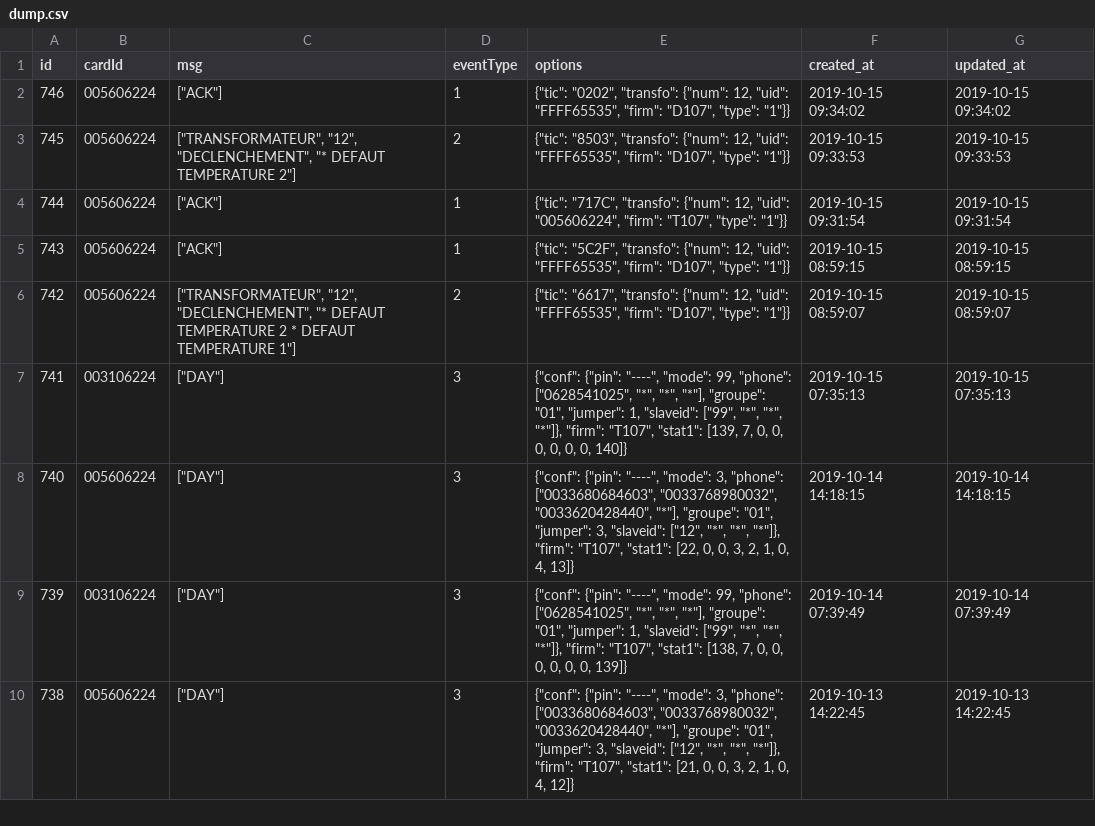
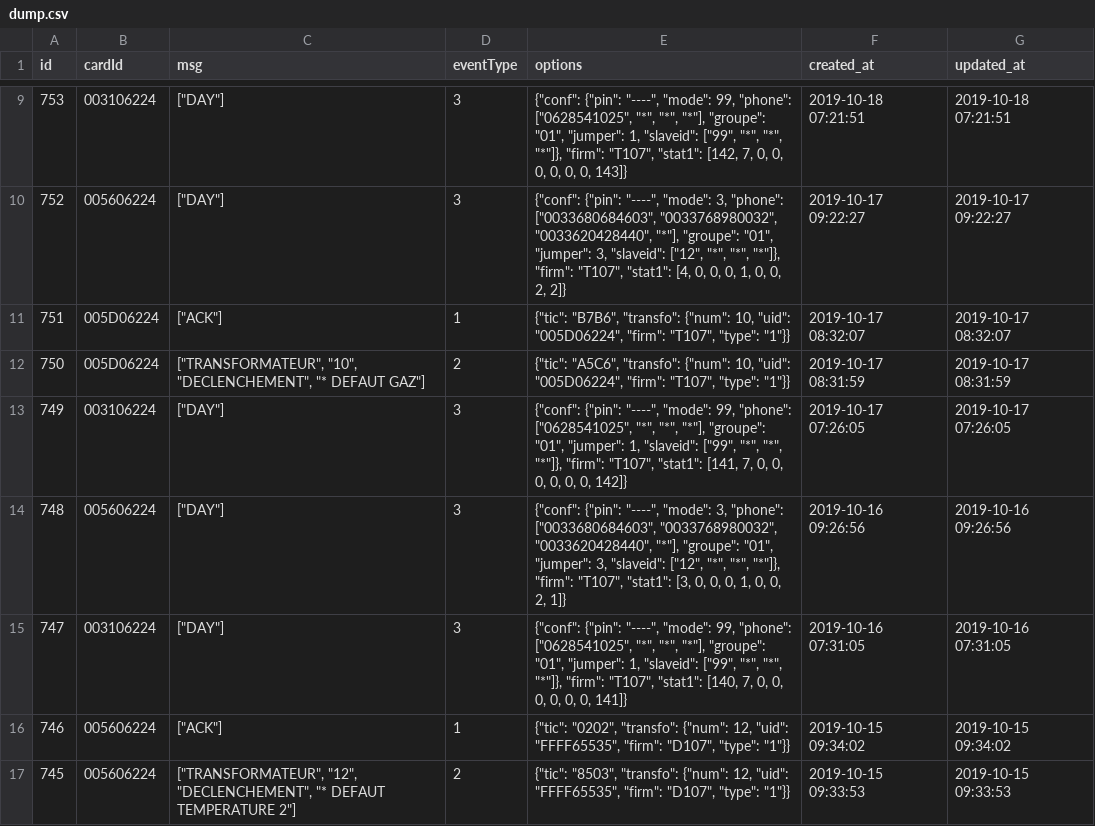
Before and after one commit to theonaciri/pasdt, a CSV file: public/json/data/dump.csv, drawn as a sheet; only a part is shown, gaps mark what is left out; the shorter side is filled out with more unchanged rows; the diff covers the shown part only; the diff names each change by its address in the sheet, - before the commit and + after, or states it on an @@ line.

```diff
--- a/public/json/data/dump.csv
+++ b/public/json/data/dump.csv
+row 9: 753 | 003106224 | ["DAY"] | 3 | {"conf": {"pin": "----", "mode": 99, "phone": ["0628541025", "*", "*", "*"], "groupe": "01", "jumper": 1, "slaveid": ["99", "*", "*", "*"]}, "firm": "T107", "stat1": [142, 7, 0, 0, 0, 0, 0, 0, 143]} | 2019-10-18 07:21:51 | 2019-10-18 07:21:51
+row 10: 752 | 005606224 | ["DAY"] | 3 | {"conf": {"pin": "----", "mode": 3, "phone": ["0033680684603", "0033768980032", "0033620428440", "*"], "groupe": "01", "jumper": 3, "slaveid": ["12", "*", "*", "*"]}, "firm": "T107", "stat1": [4, 0, 0, 0, 1, 0, 0, 2, 2]} | 2019-10-17 09:22:27 | 2019-10-17 09:22:27
+row 11: 751 | 005D06224 | ["ACK"] | 1 | {"tic": "B7B6", "transfo": {"num": 10, "uid": "005D06224", "firm": "T107", "type": "1"}} | 2019-10-17 08:32:07 | 2019-10-17 08:32:07
+row 12: 750 | 005D06224 | ["TRANSFORMATEUR", "10", "DECLENCHEMENT", "* DEFAUT GAZ"] | 2 | {"tic": "A5C6", "transfo": {"num": 10, "uid": "005D06224", "firm": "T107", "type": "1"}} | 2019-10-17 08:31:59 | 2019-10-17 08:31:59
+row 13: 749 | 003106224 | ["DAY"] | 3 | {"conf": {"pin": "----", "mode": 99, "phone": ["0628541025", "*", "*", "*"], "groupe": "01", "jumper": 1, "slaveid": ["99", "*", "*", "*"]}, "firm": "T107", "stat1": [141, 7, 0, 0, 0, 0, 0, 0, 142]} | 2019-10-17 07:26:05 | 2019-10-17 07:26:05
+row 14: 748 | 005606224 | ["DAY"] | 3 | {"conf": {"pin": "----", "mode": 3, "phone": ["0033680684603", "0033768980032", "0033620428440", "*"], "groupe": "01", "jumper": 3, "slaveid": ["12", "*", "*", "*"]}, "firm": "T107", "stat1": [3, 0, 0, 0, 1, 0, 0, 2, 1]} | 2019-10-16 09:26:56 | 2019-10-16 09:26:56
+row 15: 747 | 003106224 | ["DAY"] | 3 | {"conf": {"pin": "----", "mode": 99, "phone": ["0628541025", "*", "*", "*"], "groupe": "01", "jumper": 1, "slaveid": ["99", "*", "*", "*"]}, "firm": "T107", "stat1": [140, 7, 0, 0, 0, 0, 0, 0, 141]} | 2019-10-16 07:31:05 | 2019-10-16 07:31:05
```
Also changed, not shown: 7 added rows elsewhere in this file, 21 other files.
